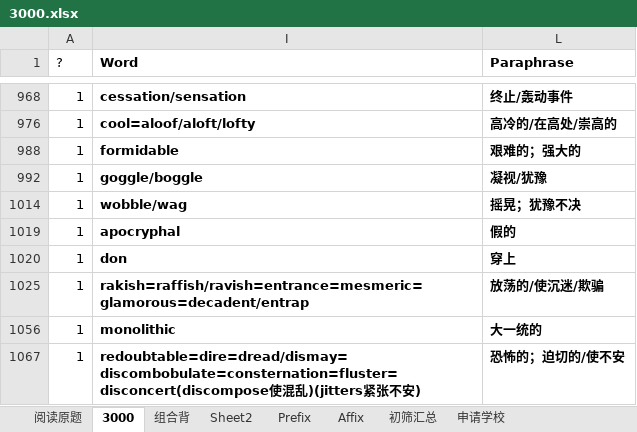
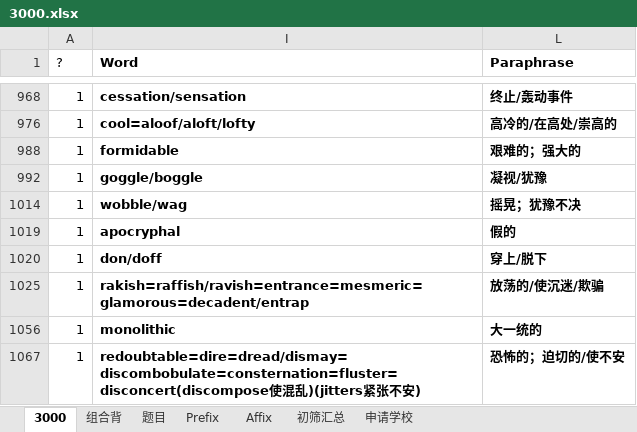
Before and after one commit to HanYouyang/GrowUp2019, an Excel workbook: 3000.xlsx, sheet 3000, drawn as a sheet; only a part is shown, gaps mark what is left out; values as stored, in another font and other column widths than the file's, no borders; conditional formats not drawn; removed rows and columns are numbered as before the commit, all else as after; the diff covers the shown part only; the diff names each change by its address in the sheet, - before the commit and + after, or states it on an @@ line.

```diff
--- a/3000.xlsx (sheet 3000)
+++ b/3000.xlsx (sheet 3000)
-sheet tab: Sheet2
+sheet tab: 题目
-sheet tab: 阅读原题
-row 1020: 1 | don | 穿上
+row 1020: 1 | don/doff | 穿上/脱下
```
Also changed, not shown: 2 added rows, 2 removed rows and 32 edited cells elsewhere in this sheet, sheet 组合背, sheet 题目, hidden cells, 3 other files.
